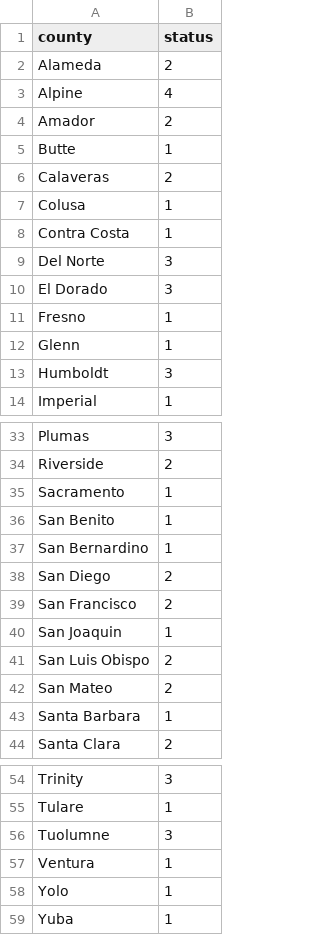
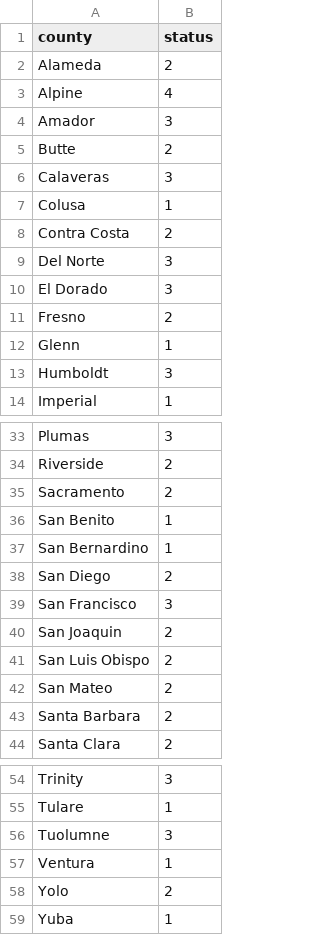
Before and after one commit to cagov/covid19, a CSV file: src/js/roadmap/tiers.csv, drawn as a sheet; only a part is shown, gaps mark what is left out.

Commit message:
Tiers update

```diff
--- a/src/js/roadmap/tiers.csv
+++ b/src/js/roadmap/tiers.csv
@@ -3,10 +3,10 @@ Alameda,2
 Alpine,4
-Amador,2
-Butte,1
-Calaveras,2
+Amador,3
+Butte,2
+Calaveras,3
 Colusa,1
-Contra Costa,1
+Contra Costa,2
 Del Norte,3
 El Dorado,3
-Fresno,1
+Fresno,2
 Glenn,1
@@ -34,3 +34,3 @@ Plumas,3
 Riverside,2
-Sacramento,1
+Sacramento,2
 San Benito,1
@@ -38,7 +38,7 @@ San Bernardino,1
 San Diego,2
-San Francisco,2
-San Joaquin,1
+San Francisco,3
+San Joaquin,2
 San Luis Obispo,2
 San Mateo,2
-Santa Barbara,1
+Santa Barbara,2
 Santa Clara,2
@@ -57,3 +57,3 @@ Tuolumne,3
 Ventura,1
-Yolo,1
+Yolo,2
 Yuba,1
```
Also changed, not shown: 2 other files.
